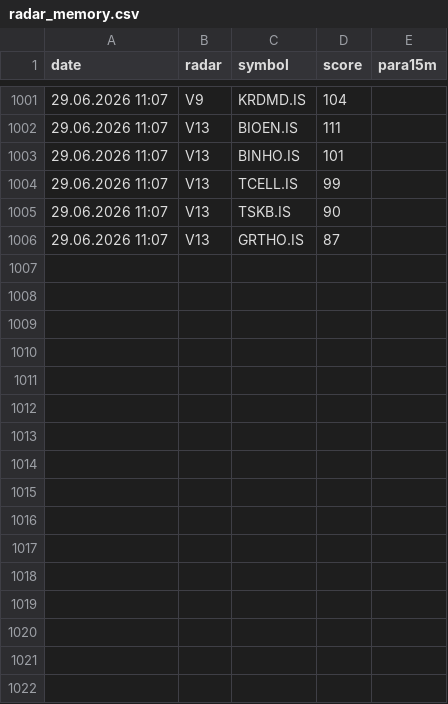
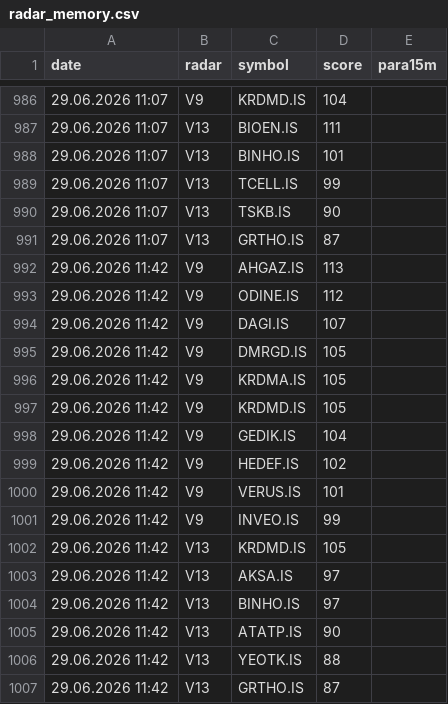
Before and after one commit to gokhan-bist-radar/gokhan-bist-radar, a CSV file: radar_memory.csv, drawn as a sheet; only a part is shown, gaps mark what is left out; the diff covers the shown part only.

```diff
--- a/radar_memory.csv
+++ b/radar_memory.csv
@@ -1006 +991,17 @@ date,radar,symbol,score,para15m
 29.06.2026 11:07,V13,GRTHO.IS,87,
+29.06.2026 11:42,V9,AHGAZ.IS,113,
+29.06.2026 11:42,V9,ODINE.IS,112,
+29.06.2026 11:42,V9,DAGI.IS,107,
+29.06.2026 11:42,V9,DMRGD.IS,105,
+29.06.2026 11:42,V9,KRDMA.IS,105,
+29.06.2026 11:42,V9,KRDMD.IS,105,
+29.06.2026 11:42,V9,GEDIK.IS,104,
+29.06.2026 11:42,V9,HEDEF.IS,102,
+29.06.2026 11:42,V9,VERUS.IS,101,
+29.06.2026 11:42,V9,INVEO.IS,99,
+29.06.2026 11:42,V13,KRDMD.IS,105,
+29.06.2026 11:42,V13,AKSA.IS,97,
+29.06.2026 11:42,V13,BINHO.IS,97,
+29.06.2026 11:42,V13,ATATP.IS,90,
+29.06.2026 11:42,V13,YEOTK.IS,88,
+29.06.2026 11:42,V13,GRTHO.IS,87,
```
Also changed, not shown: 15 removed rows elsewhere in this file, radar_performance.csv, radar_signals.csv.
